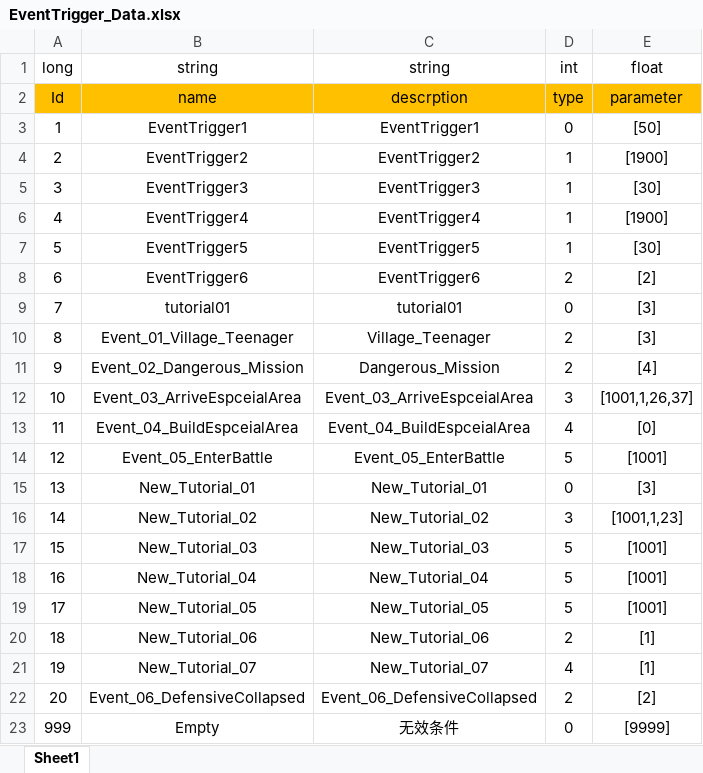
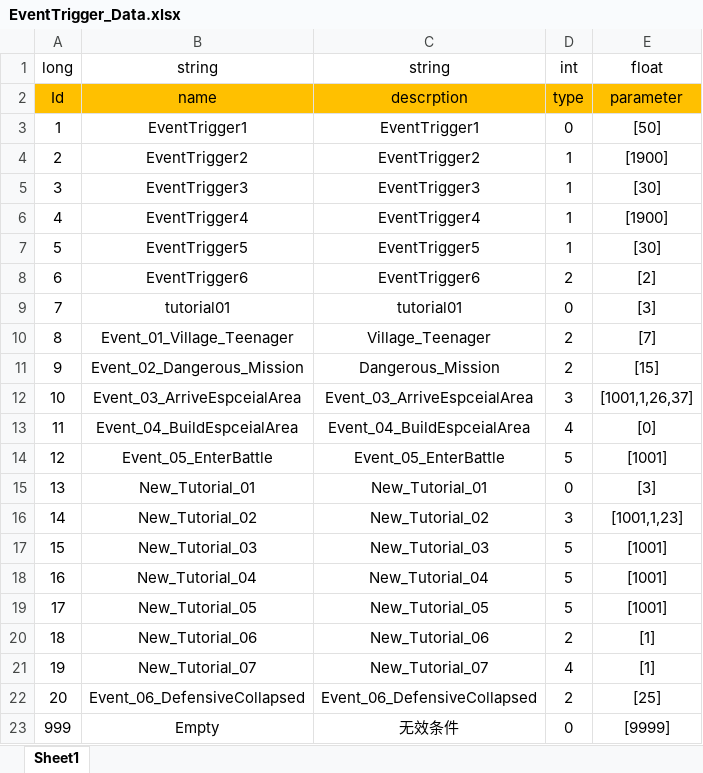
Before and after one commit to Chuyang1996/Nameless_Temp, an Excel workbook: GameDesign/ExcelData/EventTrigger_Data.xlsx, sheet Sheet1, drawn as a sheet; values as stored, in another font and other column widths than the file's, no borders; the diff names each change by its address in the sheet, - before the commit and + after, or states it on an @@ line.

```diff
--- a/GameDesign/ExcelData/EventTrigger_Data.xlsx (sheet Sheet1)
+++ b/GameDesign/ExcelData/EventTrigger_Data.xlsx (sheet Sheet1)
-E10 (float): [3]
+E10 (float): [7]
-E11 (float): [4]
+E11 (float): [15]
-E22 (float): [2]
+E22 (float): [25]
```
Also changed, not shown: GameDesign/ExcelData/Character_Data.xlsx, GameDesign/ExcelData/ConversationOption_Data.xlsx, 8 other files.
